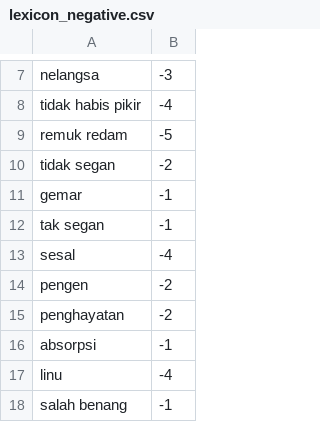
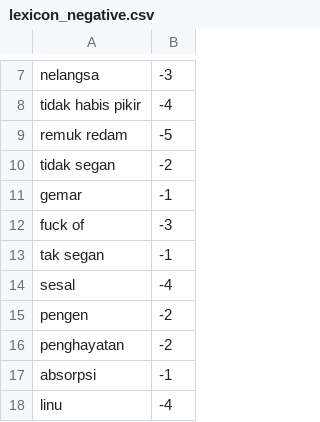
Before and after one commit to wingorithm/Instagram-Comment-Scraper-2024, a CSV file: lexicon_negative.csv, drawn as a sheet; only a part is shown, gaps mark what is left out; the shorter side is filled out with more unchanged rows.

Commit message:
Update lexicon_negative.csv

```diff
--- a/lexicon_negative.csv
+++ b/lexicon_negative.csv
@@ -11,2 +11,3 @@ tidak segan,-2
 gemar,-1
+fuck of,-3
 tak segan,-1
```
